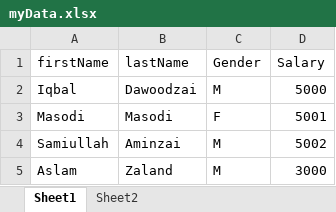
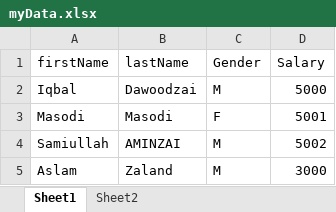
Before and after one commit to joincoretech/Batch2JavaProject, an Excel workbook: Files/myData.xlsx, sheet Sheet1, drawn as a sheet; values as stored, in another font and other column widths than the file's, no borders; the diff names each change by its address in the sheet, - before the commit and + after, or states it on an @@ line.

```diff
--- a/Files/myData.xlsx (sheet Sheet1)
+++ b/Files/myData.xlsx (sheet Sheet1)
-B4 (lastName): Aminzai
+B4 (lastName): AMINZAI
```
Also changed, not shown: 7 other files.
